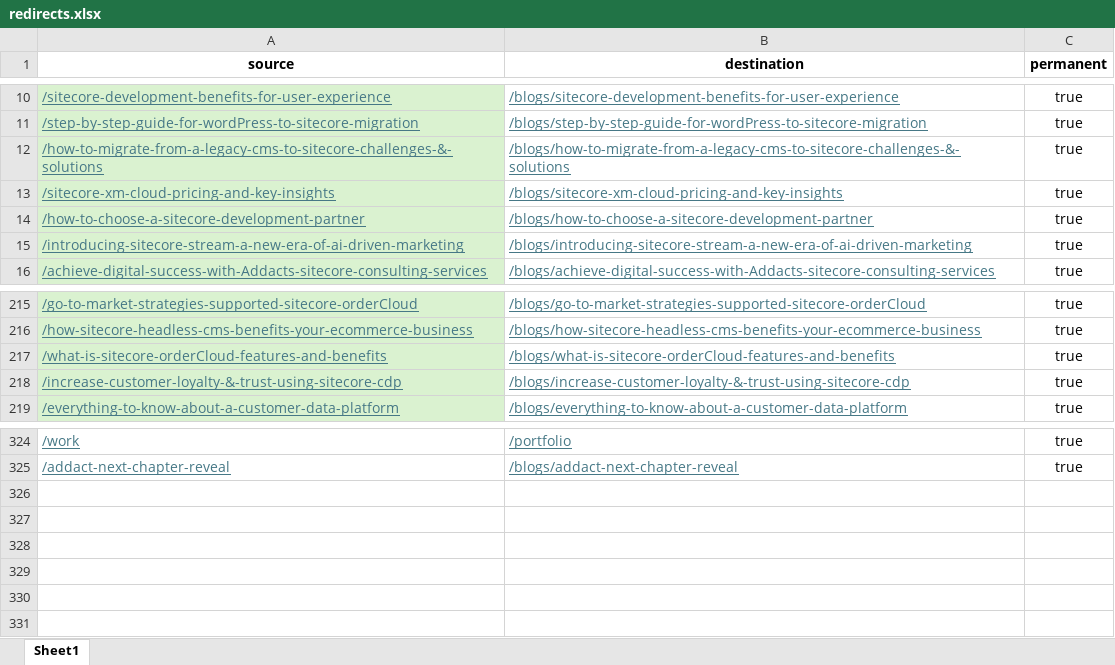
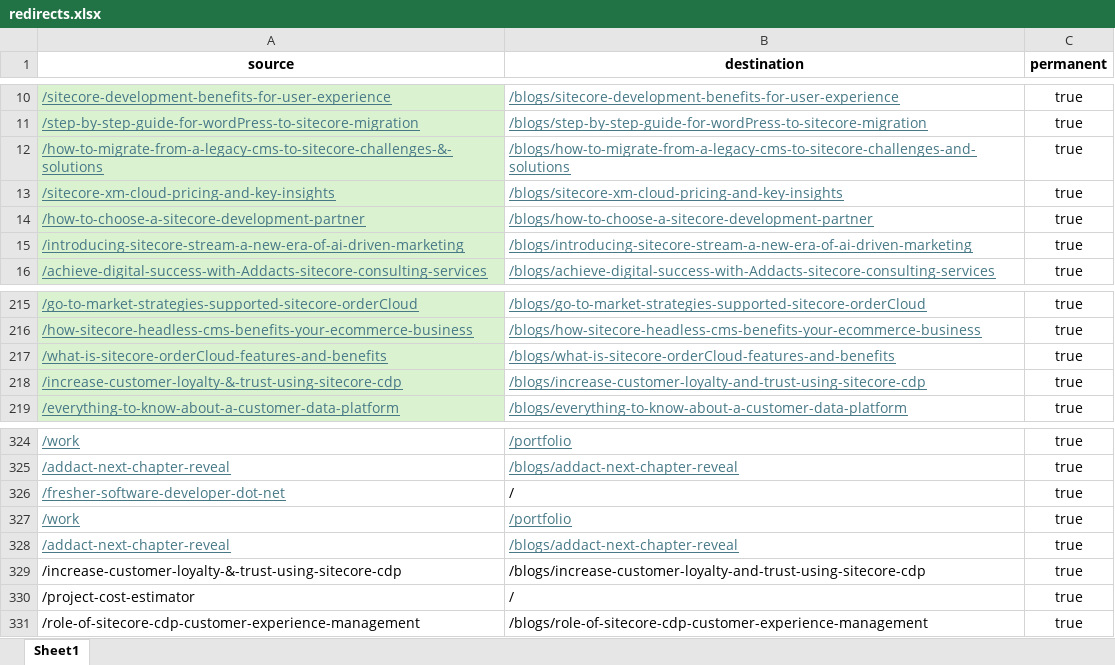
Before and after one commit to Addact-Devops/Addact-Revamp, an Excel workbook: addact/public/redirects.xlsx, sheet Sheet1, drawn as a sheet; only a part is shown, gaps mark what is left out; values as stored, in another font and other column widths than the file's, no borders; the diff names each change by its address in the sheet, - before the commit and + after, or states it on an @@ line.

Commit message:
Redirects

```diff
--- a/addact/public/redirects.xlsx (sheet Sheet1)
+++ b/addact/public/redirects.xlsx (sheet Sheet1)
-B12 (destination): /blogs/how-to-migrate-from-a-legacy-cms-to-sitecore-challenges-&-solutions
+B12 (destination): /blogs/how-to-migrate-from-a-legacy-cms-to-sitecore-challenges-and-solutions
-B218 (destination): /blogs/increase-customer-loyalty-&-trust-using-sitecore-cdp
+B218 (destination): /blogs/increase-customer-loyalty-and-trust-using-sitecore-cdp
+row 326: /fresher-software-developer-dot-net | / | true
+row 327: /work | /portfolio | true
+row 328: /addact-next-chapter-reveal | /blogs/addact-next-chapter-reveal | true
+row 329: /increase-customer-loyalty-&-trust-using-sitecore-cdp | /blogs/increase-customer-loyalty-and-trust-using-sitecore-cdp | true
+row 330: /project-cost-estimator | / | true
+row 331: /role-of-sitecore-cdp-customer-experience-management | /blogs/role-of-sitecore-cdp-customer-experience-management | true
```
Also changed, not shown: 1 other file.
